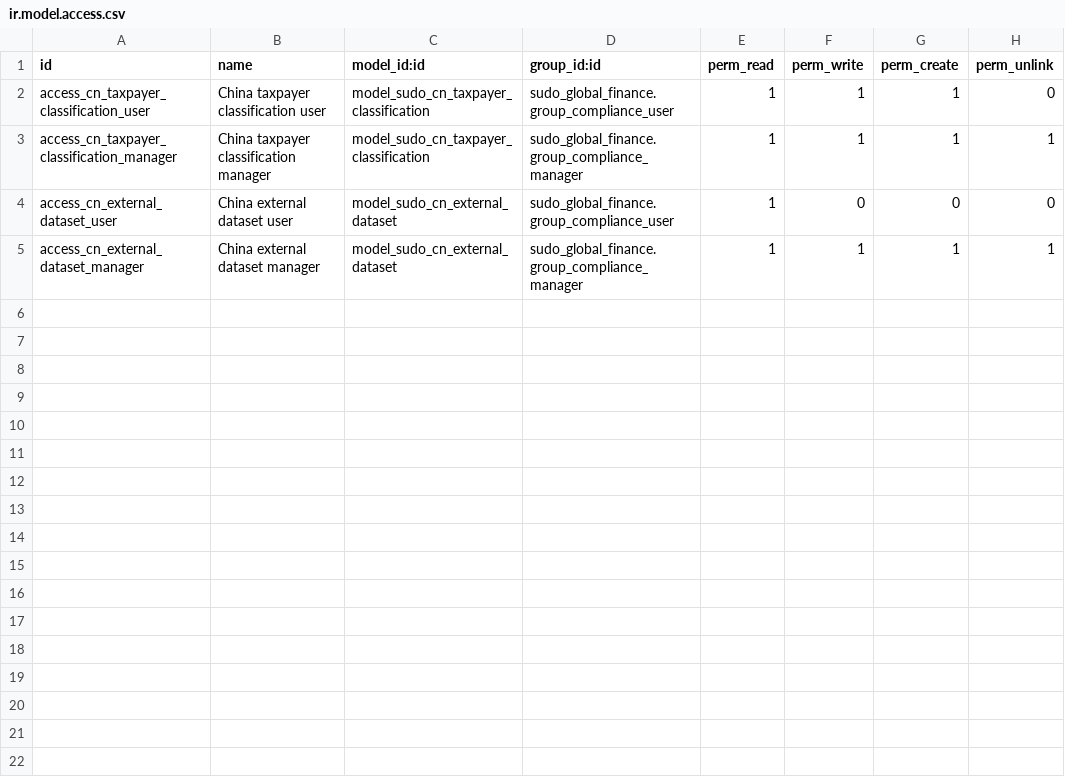
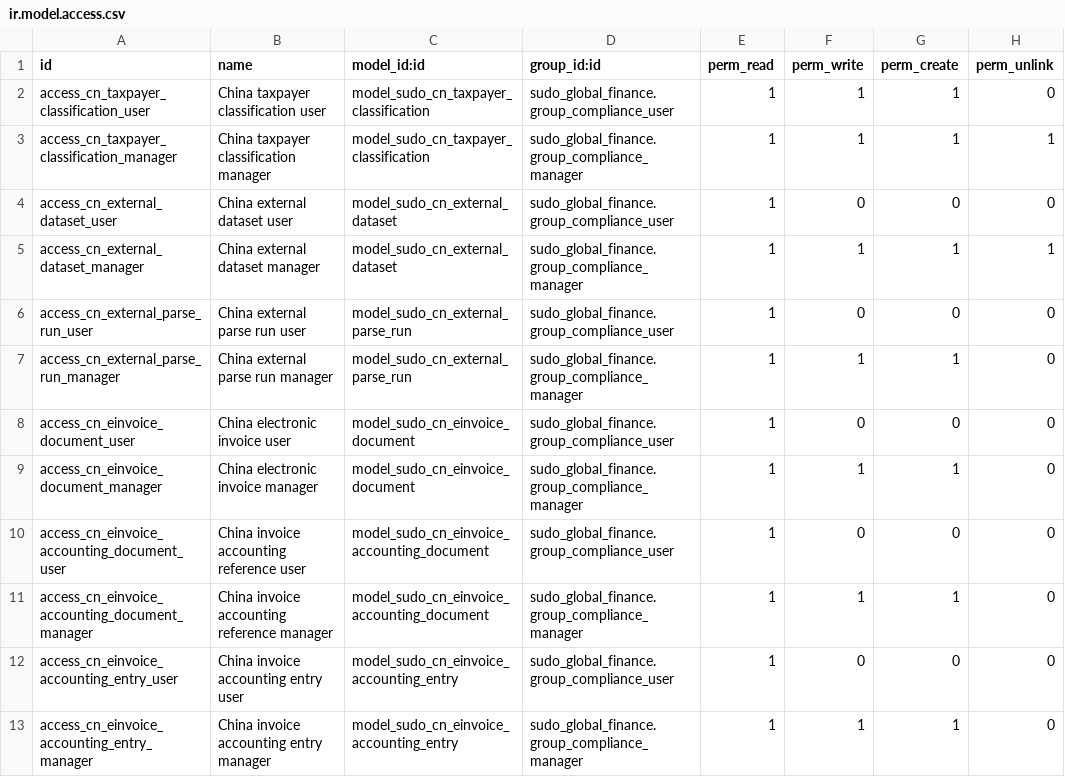
Before and after one commit to yyshi127/sdoo-odoo-cn-compliance, a CSV file: addons/sudo_country_pack_cn/security/ir.model.access.csv, drawn as a sheet.

Commit message:
feat: add China electronic invoice normalization contract

```diff
--- a/addons/sudo_country_pack_cn/security/ir.model.access.csv
+++ b/addons/sudo_country_pack_cn/security/ir.model.access.csv
@@ -5 +5,9 @@ access_cn_external_dataset_user,China external dataset user,model_sudo_cn_extern
 access_cn_external_dataset_manager,China external dataset manager,model_sudo_cn_external_dataset,sudo_global_finance.group_compliance_manager,1,1,1,1
+access_cn_external_parse_run_user,China external parse run user,model_sudo_cn_external_parse_run,sudo_global_finance.group_compliance_user,1,0,0,0
+access_cn_external_parse_run_manager,China external parse run manager,model_sudo_cn_external_parse_run,sudo_global_finance.group_compliance_manager,1,1,1,0
+access_cn_einvoice_document_user,China electronic invoice user,model_sudo_cn_einvoice_document,sudo_global_finance.group_compliance_user,1,0,0,0
+access_cn_einvoice_document_manager,China electronic invoice manager,model_sudo_cn_einvoice_document,sudo_global_finance.group_compliance_manager,1,1,1,0
+access_cn_einvoice_accounting_document_user,China invoice accounting reference user,model_sudo_cn_einvoice_accounting_document,sudo_global_finance.group_compliance_user,1,0,0,0
+access_cn_einvoice_accounting_document_manager,China invoice accounting reference manager,model_sudo_cn_einvoice_accounting_document,sudo_global_finance.group_compliance_manager,1,1,1,0
+access_cn_einvoice_accounting_entry_user,China invoice accounting entry user,model_sudo_cn_einvoice_accounting_entry,sudo_global_finance.group_compliance_user,1,0,0,0
+access_cn_einvoice_accounting_entry_manager,China invoice accounting entry manager,model_sudo_cn_einvoice_accounting_entry,sudo_global_finance.group_compliance_manager,1,1,1,0
```
Also changed, not shown: 15 other files.
